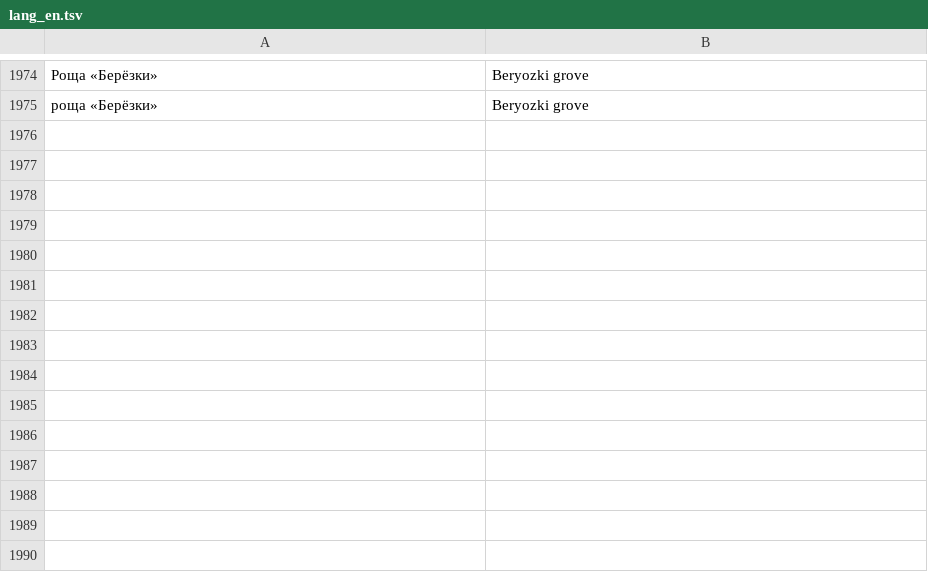
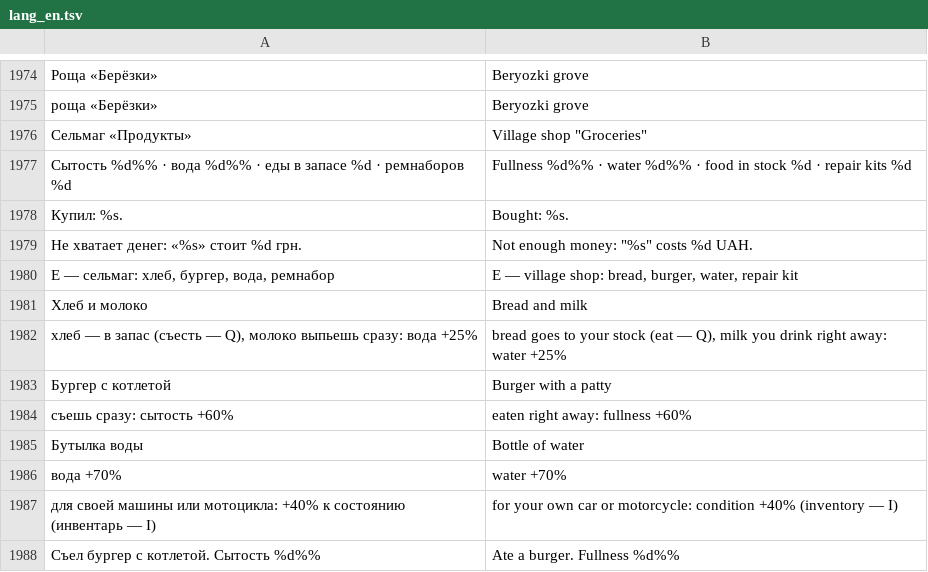
Before and after one commit to Bobi3f/666666, a TSV file: tools/lang_en.tsv, drawn as a sheet; only a part is shown, gaps mark what is left out; the diff names each change by its address in the sheet, - before the commit and + after, or states it on an @@ line.

```diff
--- a/tools/lang_en.tsv
+++ b/tools/lang_en.tsv
+row 1976: Сельмаг «Продукты» | Village shop "Groceries"
+row 1977: Сытость %d%% · вода %d%% · еды в запасе %d · ремнаборов %d | Fullness %d%% · water %d%% · food in stock %d · repair kits %d
+row 1978: Купил: %s. | Bought: %s.
+row 1979: Не хватает денег: «%s» стоит %d грн. | Not enough money: "%s" costs %d UAH.
+row 1980: E — сельмаг: хлеб, бургер, вода, ремнабор | E — village shop: bread, burger, water, repair kit
+row 1981: Хлеб и молоко | Bread and milk
+row 1982: хлеб — в запас (съесть — Q), молоко выпьешь сразу: вода +25% | bread goes to your stock (eat — Q), milk you drink right away: water +25%
+row 1983: Бургер с котлетой | Burger with a patty
+row 1984: съешь сразу: сытость +60% | eaten right away: fullness +60%
+row 1985: Бутылка воды | Bottle of water
+row 1986: вода +70% | water +70%
+row 1987: для своей машины или мотоцикла: +40% к состоянию (инвентарь — I) | for your own car or motorcycle: condition +40% (inventory — I)
+row 1988: Съел бургер с котлетой. Сытость %d%% | Ate a burger. Fullness %d%%
```
Also changed, not shown: 16 other files.
